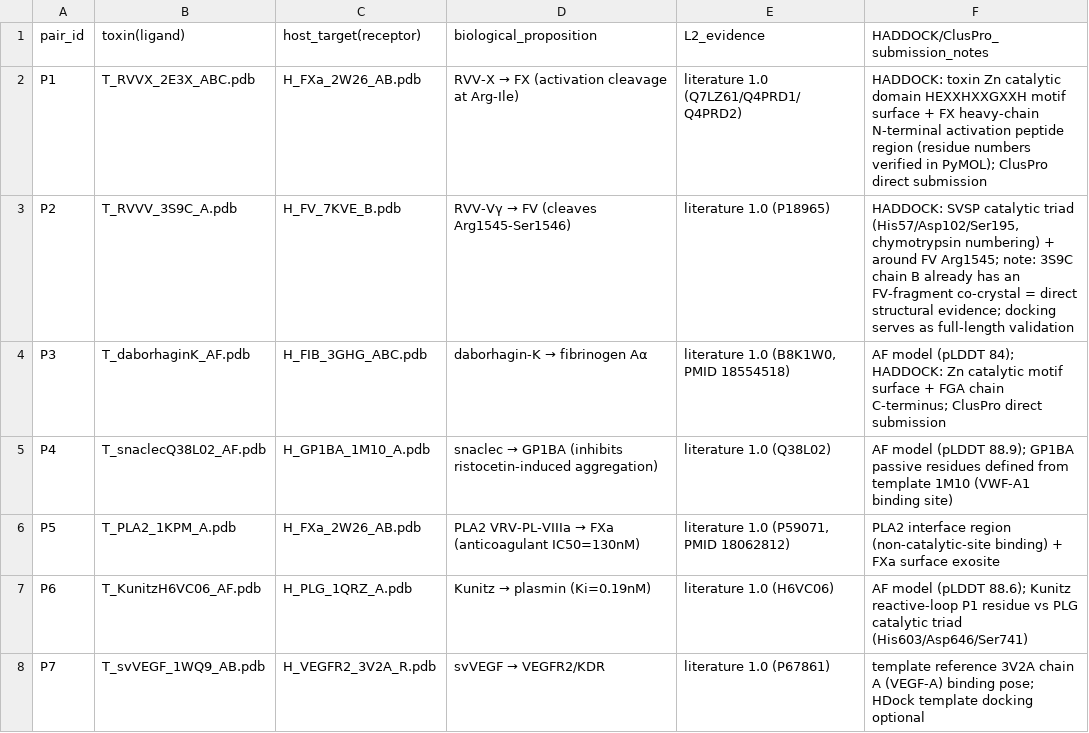
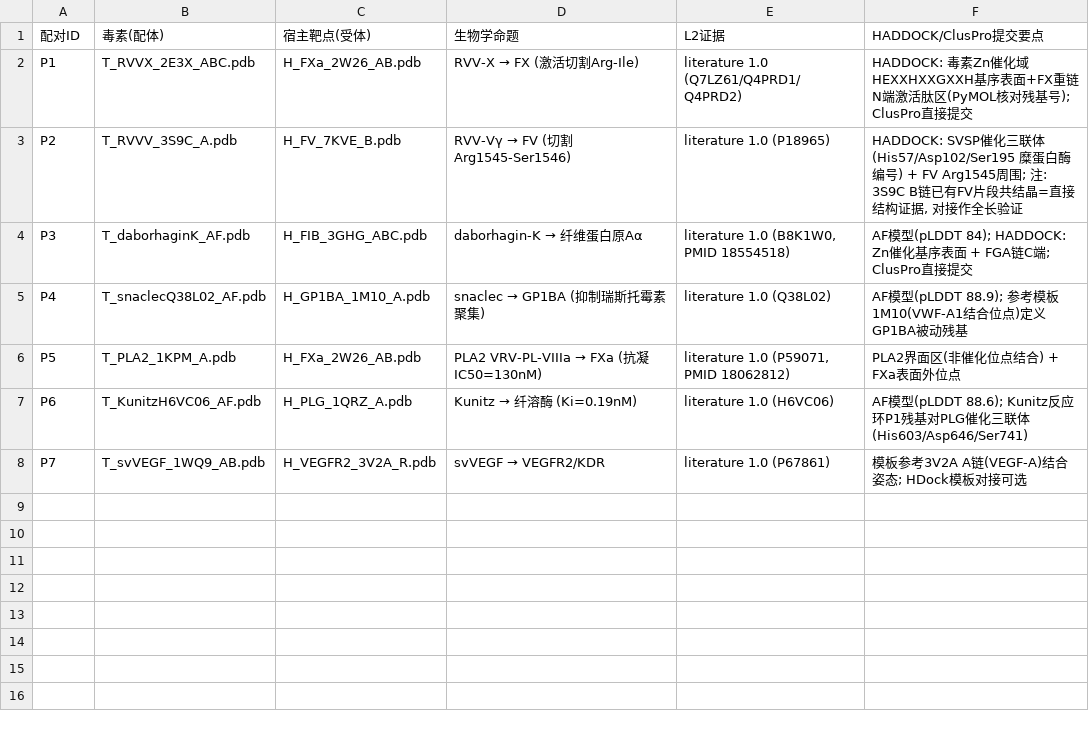
Before and after one commit to Wenhui-cangku/snakebite-TMA-network-toxicology, a CSV file: 07_docking/docking_pairs.csv, drawn as a sheet.

```diff
--- a/07_docking/docking_pairs.csv
+++ b/07_docking/docking_pairs.csv
@@ -1,8 +1,8 @@
-pair_id,toxin(ligand),host_target(receptor),biological_proposition,L2_evidence,HADDOCK/ClusPro_submission_notes
-P1,T_RVVX_2E3X_ABC.pdb,H_FXa_2W26_AB.pdb,RVV-X → FX (activation cleavage at Arg-Ile),literature 1.0 (Q7LZ61/Q4PRD1/Q4PRD2),HADDOCK: toxin Zn catalytic domain HEXXHXXGXXH motif surface + FX heavy-chain N-terminal activation peptide region (residue numbers verified in PyMOL); ClusPro direct submission
-P2,T_RVVV_3S9C_A.pdb,H_FV_7KVE_B.pdb,RVV-Vγ → FV (cleaves Arg1545-Ser1546),literature 1.0 (P18965),"HADDOCK: SVSP catalytic triad (His57/Asp102/Ser195, chymotrypsin numbering) + around FV Arg1545; note: 3S9C chain B already has an FV-fragment co-crystal = direct structural evidence; docking serves as full-length validation"
-P3,T_daborhaginK_AF.pdb,H_FIB_3GHG_ABC.pdb,daborhagin-K → fibrinogen Aα,"literature 1.0 (B8K1W0, PMID 18554518)",AF model (pLDDT 84); HADDOCK: Zn catalytic motif surface + FGA chain C-terminus; ClusPro direct submission
-P4,T_snaclecQ38L02_AF.pdb,H_GP1BA_1M10_A.pdb,snaclec → GP1BA (inhibits ristocetin-induced aggregation),literature 1.0 (Q38L02),AF model (pLDDT 88.9); GP1BA passive residues defined from template 1M10 (VWF-A1 binding site)
-P5,T_PLA2_1KPM_A.pdb,H_FXa_2W26_AB.pdb,PLA2 VRV-PL-VIIIa → FXa (anticoagulant IC50=130nM),"literature 1.0 (P59071, PMID 18062812)",PLA2 interface region (non-catalytic-site binding) + FXa surface exosite
-P6,T_KunitzH6VC06_AF.pdb,H_PLG_1QRZ_A.pdb,Kunitz → plasmin (Ki=0.19nM),literature 1.0 (H6VC06),AF model (pLDDT 88.6); Kunitz reactive-loop P1 residue vs PLG catalytic triad (His603/Asp646/Ser741)
-P7,T_svVEGF_1WQ9_AB.pdb,H_VEGFR2_3V2A_R.pdb,svVEGF → VEGFR2/KDR,literature 1.0 (P67861),template reference 3V2A chain A (VEGF-A) binding pose; HDock template docking optional
+配对ID,毒素(配体),宿主靶点(受体),生物学命题,L2证据,HADDOCK/ClusPro提交要点
+P1,T_RVVX_2E3X_ABC.pdb,H_FXa_2W26_AB.pdb,RVV-X → FX (激活切割Arg-Ile),literature 1.0 (Q7LZ61/Q4PRD1/Q4PRD2),HADDOCK: 毒素Zn催化域HEXXHXXGXXH基序表面+FX重链N端激活肽区(PyMOL核对残基号); ClusPro直接提交
+P2,T_RVVV_3S9C_A.pdb,H_FV_7KVE_B.pdb,RVV-Vγ → FV (切割Arg1545-Ser1546),literature 1.0 (P18965),"HADDOCK: SVSP催化三联体(His57/Asp102/Ser195 糜蛋白酶编号) + FV Arg1545周围; 注: 3S9C B链已有FV片段共结晶=直接结构证据, 对接作全长验证"
+P3,T_daborhaginK_AF.pdb,H_FIB_3GHG_ABC.pdb,daborhagin-K → 纤维蛋白原Aα,"literature 1.0 (B8K1W0, PMID 18554518)",AF模型(pLDDT 84); HADDOCK: Zn催化基序表面 + FGA链C端; ClusPro直接提交
+P4,T_snaclecQ38L02_AF.pdb,H_GP1BA_1M10_A.pdb,snaclec → GP1BA (抑制瑞斯托霉素聚集),literature 1.0 (Q38L02),AF模型(pLDDT 88.9); 参考模板1M10(VWF-A1结合位点)定义GP1BA被动残基
+P5,T_PLA2_1KPM_A.pdb,H_FXa_2W26_AB.pdb,PLA2 VRV-PL-VIIIa → FXa (抗凝IC50=130nM),"literature 1.0 (P59071, PMID 18062812)",PLA2界面区(非催化位点结合) + FXa表面外位点
+P6,T_KunitzH6VC06_AF.pdb,H_PLG_1QRZ_A.pdb,Kunitz → 纤溶酶 (Ki=0.19nM),literature 1.0 (H6VC06),AF模型(pLDDT 88.6); Kunitz反应环P1残基对PLG催化三联体(His603/Asp646/Ser741)
+P7,T_svVEGF_1WQ9_AB.pdb,H_VEGFR2_3V2A_R.pdb,svVEGF → VEGFR2/KDR,literature 1.0 (P67861),模板参考3V2A A链(VEGF-A)结合姿态; HDock模板对接可选
```
Also changed, not shown: 07_docking/docking_results.csv, 11 other files.
